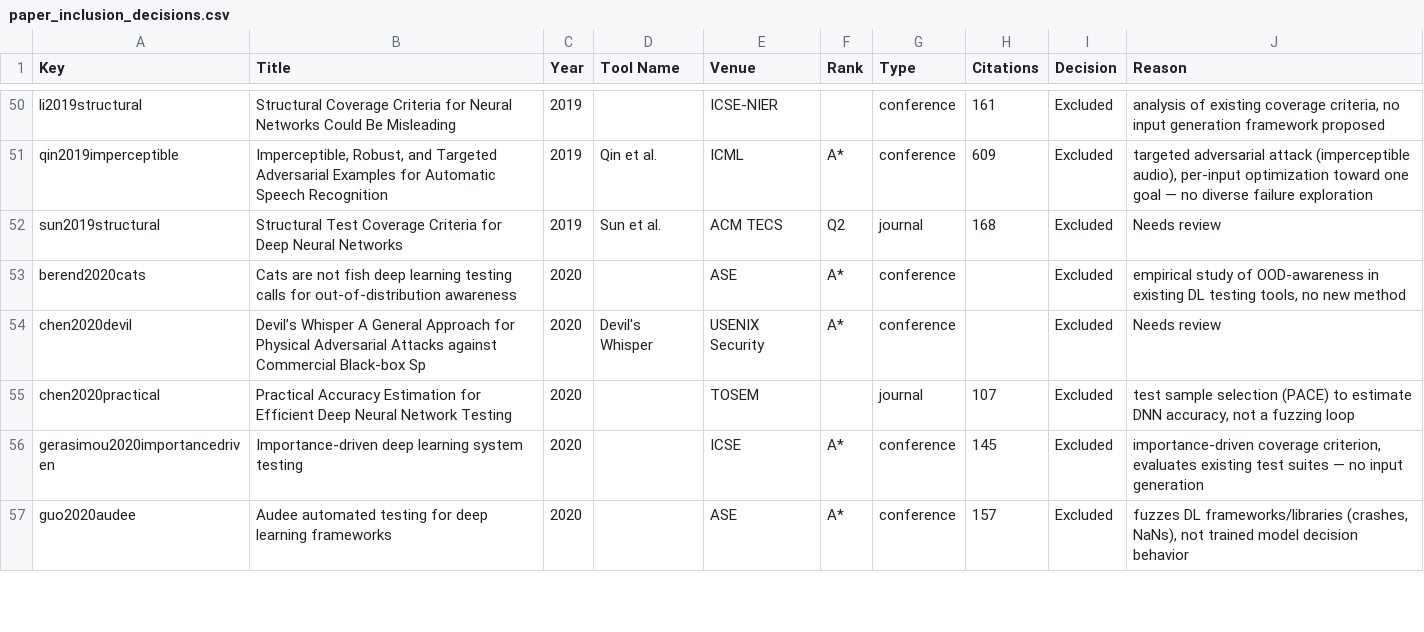
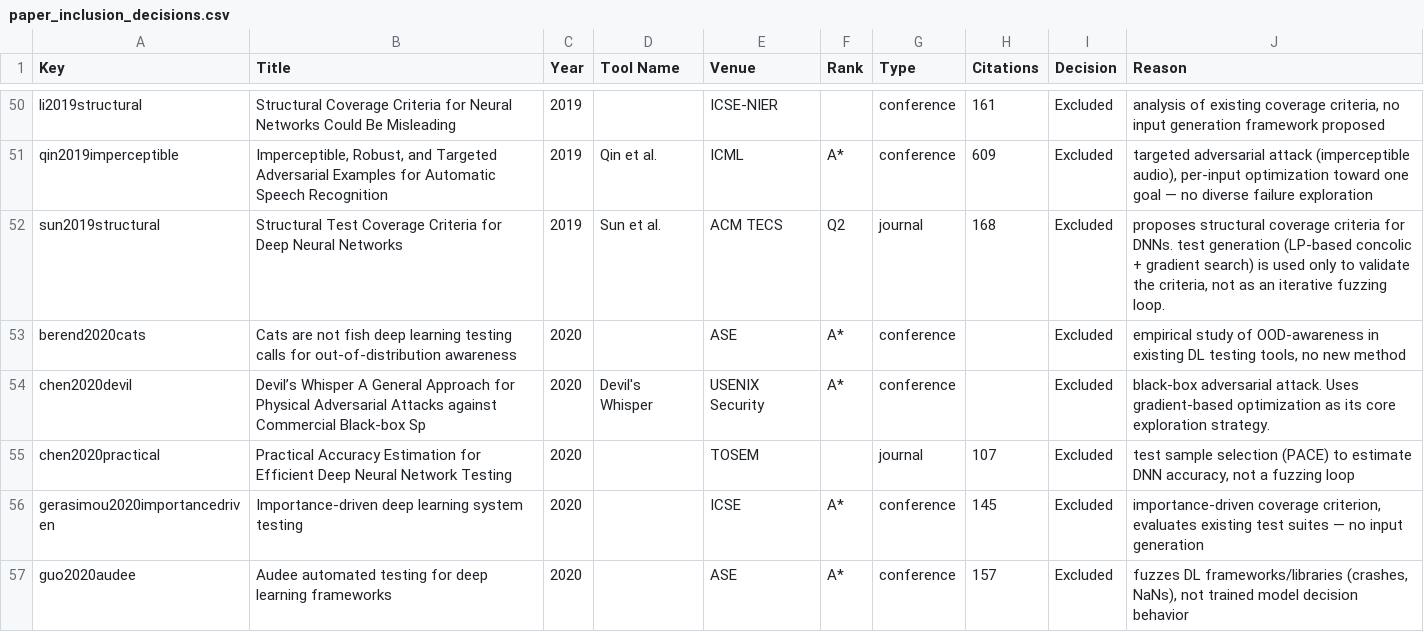
Before and after one commit to itsmahbub/FuzzCheck.AI, a CSV file: paper_inclusion_decisions.csv, drawn as a sheet; only a part is shown, gaps mark what is left out; the diff covers the shown part only.

Commit message:
Update

```diff
--- a/paper_inclusion_decisions.csv
+++ b/paper_inclusion_decisions.csv
@@ -51,5 +51,5 @@ li2019structural,Structural Coverage Criteria for Neural Networks Could Be Misle
 qin2019imperceptible,"Imperceptible, Robust, and Targeted Adversarial Examples for Automatic Speech Recognition",2019,Qin et al.,ICML,A*,conference,609,Excluded,"targeted adversarial attack (imperceptible audio), per-input optimization toward one goal — no diverse failure exploration"
-sun2019structural,Structural Test Coverage Criteria for Deep Neural Networks,2019,Sun et al.,ACM TECS,Q2,journal,168,Excluded,Needs review
+sun2019structural,Structural Test Coverage Criteria for Deep Neural Networks,2019,Sun et al.,ACM TECS,Q2,journal,168,Excluded,"proposes structural coverage criteria for DNNs. test generation (LP-based concolic + gradient search) is used only to validate the criteria, not as an iterative fuzzing loop."
 berend2020cats,Cats are not fish deep learning testing calls for out-of-distribution awareness,2020,,ASE,A*,conference,,Excluded,"empirical study of OOD-awareness in existing DL testing tools, no new method"
-chen2020devil,Devil’s Whisper A General Approach for Physical Adversarial Attacks against Commercial Black-box Sp,2020,Devil's Whisper,USENIX Security,A*,conference,,Excluded,"Needs review"
+chen2020devil,Devil’s Whisper A General Approach for Physical Adversarial Attacks against Commercial Black-box Sp,2020,Devil's Whisper,USENIX Security,A*,conference,,Excluded,"black-box adversarial attack. Uses gradient-based optimization as its core exploration strategy."
 chen2020practical,Practical Accuracy Estimation for Efficient Deep Neural Network Testing,2020,,TOSEM,,journal,107,Excluded,"test sample selection (PACE) to estimate DNN accuracy, not a fuzzing loop"
```
Also changed, not shown: 4 edited cells elsewhere in this file.
